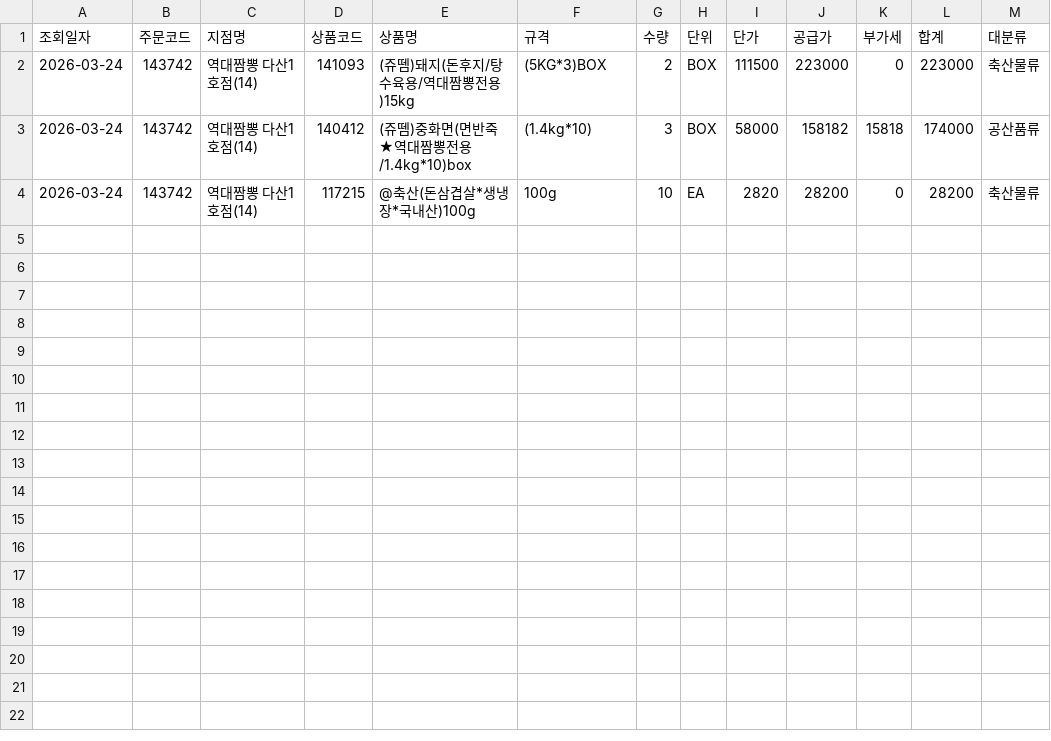
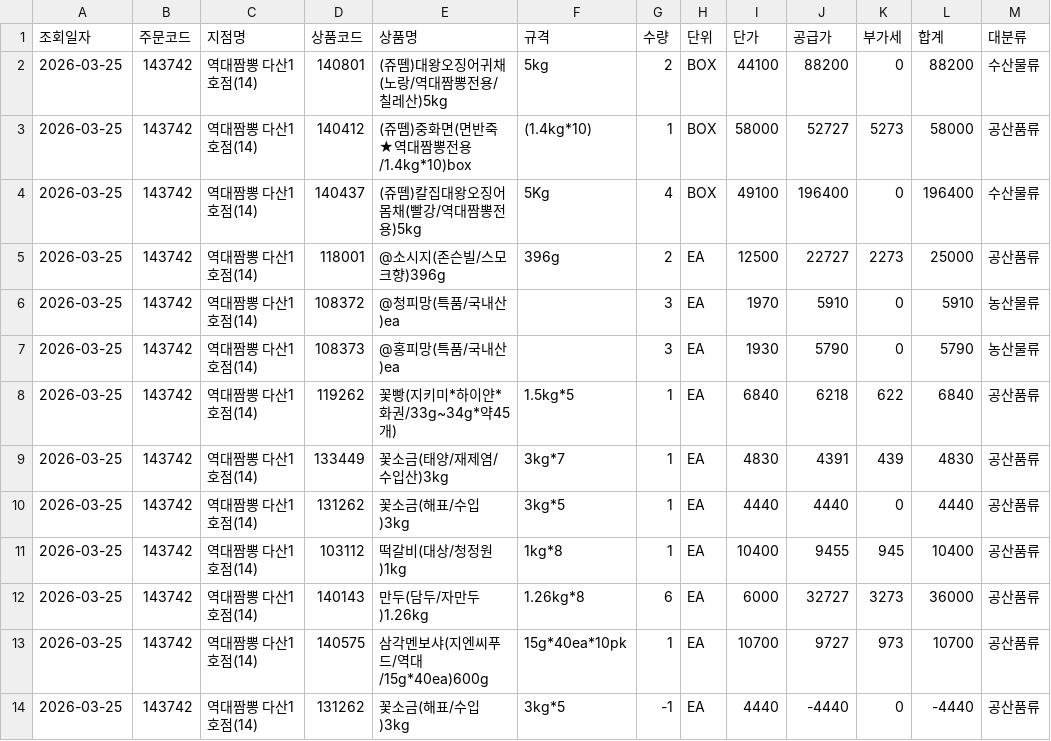
Before and after one commit to dampd21/Sajodaerim, a CSV file: output/by_store/역대짬뽕 다산1호점(14).csv, drawn as a sheet.

```diff
--- a/output/by_store/역대짬뽕 다산1호점(14).csv
+++ b/output/by_store/역대짬뽕 다산1호점(14).csv
@@ -1,4 +1,14 @@
 조회일자,주문코드,지점명,상품코드,상품명,규격,수량,단위,단가,공급가,부가세,합계,대분류
-2026-03-24,143742,역대짬뽕 다산1호점(14),141093,(쥬뗌)돼지(돈후지/탕수육용/역대짬뽕전용)15kg,(5KG*3)BOX,2,BOX,111500,223000,0,223000,축산물류
-2026-03-24,143742,역대짬뽕 다산1호점(14),140412,(쥬뗌)중화면(면반죽★역대짬뽕전용/1.4kg*10)box,(1.4kg*10),3,BOX,58000,158182,15818,174000,공산품류
-2026-03-24,143742,역대짬뽕 다산1호점(14),117215,@축산(돈삼겹살*생냉장*국내산)100g,100g,10,EA,2820,28200,0,28200,축산물류
+2026-03-25,143742,역대짬뽕 다산1호점(14),140801,(쥬뗌)대왕오징어귀채(노랑/역대짬뽕전용/칠레산)5kg,5kg,2,BOX,44100,88200,0,88200,수산물류
+2026-03-25,143742,역대짬뽕 다산1호점(14),140412,(쥬뗌)중화면(면반죽★역대짬뽕전용/1.4kg*10)box,(1.4kg*10),1,BOX,58000,52727,5273,58000,공산품류
+2026-03-25,143742,역대짬뽕 다산1호점(14),140437,(쥬뗌)칼집대왕오징어몸채(빨강/역대짬뽕전용)5kg,5Kg,4,BOX,49100,196400,0,196400,수산물류
+2026-03-25,143742,역대짬뽕 다산1호점(14),118001,@소시지(존슨빌/스모크향)396g,396g,2,EA,12500,22727,2273,25000,공산품류
+2026-03-25,143742,역대짬뽕 다산1호점(14),108372,@청피망(특품/국내산)ea,,3,EA,1970,5910,0,5910,농산물류
+2026-03-25,143742,역대짬뽕 다산1호점(14),108373,@홍피망(특품/국내산)ea,,3,EA,1930,5790,0,5790,농산물류
+2026-03-25,143742,역대짬뽕 다산1호점(14),119262,꽃빵(지키미*하이얀*화권/33g~34g*약45개),1.5kg*5,1,EA,6840,6218,622,6840,공산품류
+2026-03-25,143742,역대짬뽕 다산1호점(14),133449,꽃소금(태양/재제염/수입산)3kg,3kg*7,1,EA,4830,4391,439,4830,공산품류
+2026-03-25,143742,역대짬뽕 다산1호점(14),131262,꽃소금(해표/수입)3kg,3kg*5,1,EA,4440,4440,0,4440,공산품류
+2026-03-25,143742,역대짬뽕 다산1호점(14),103112,떡갈비(대상/청정원)1kg,1kg*8,1,EA,10400,9455,945,10400,공산품류
+2026-03-25,143742,역대짬뽕 다산1호점(14),140143,만두(담두/자만두)1.26kg,1.26kg*8,6,EA,6000,32727,3273,36000,공산품류
+2026-03-25,143742,역대짬뽕 다산1호점(14),140575,삼각멘보샤(지엔씨푸드/역대/15g*40ea)600g,15g*40ea*10pk,1,EA,10700,9727,973,10700,공산품류
+2026-03-25,143742,역대짬뽕 다산1호점(14),131262,꽃소금(해표/수입)3kg,3kg*5,-1,EA,4440,-4440,0,-4440,공산품류
```
Also changed, not shown: output/by_category/농산물류.csv, output/by_category/수산물류.csv, 10 other files.
